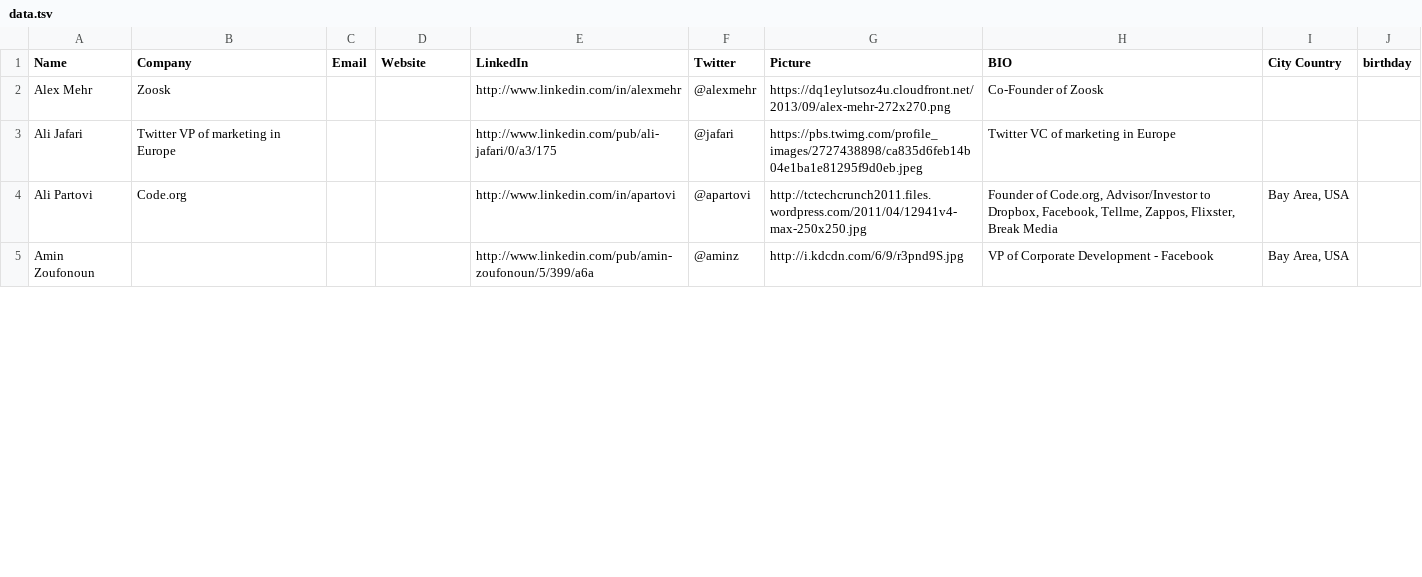
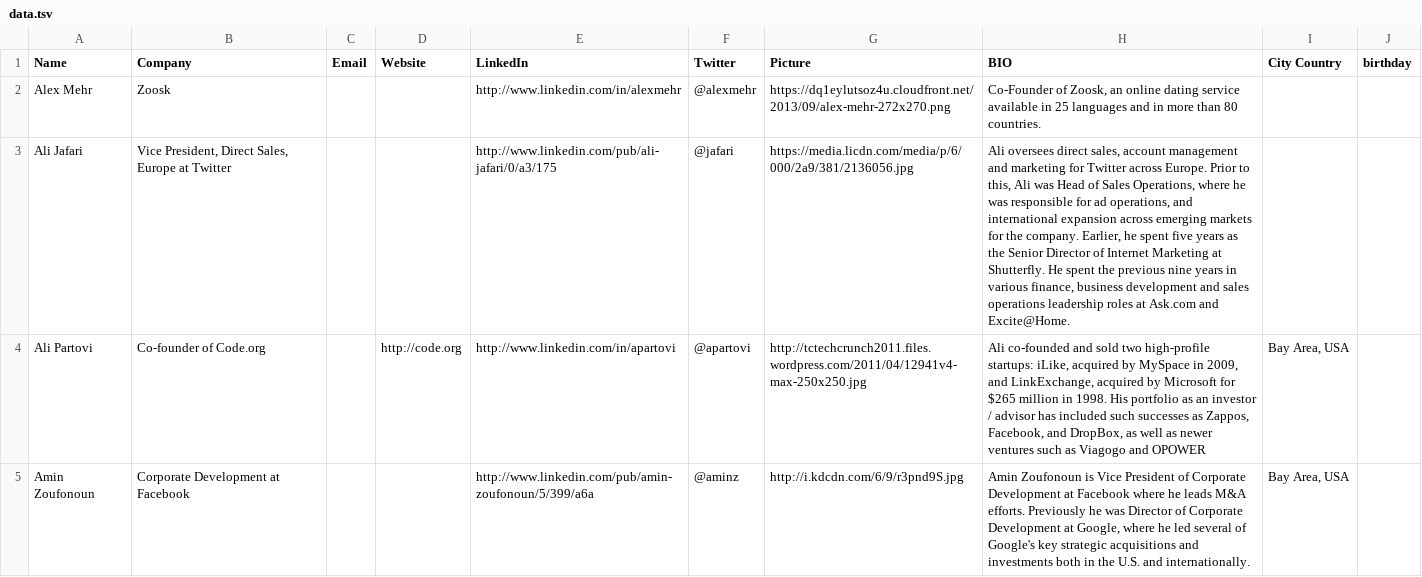
Before and after one commit to Kamva/persianpreneur, a TSV file: lib/tasks/data.tsv, drawn as a sheet; only a part is shown; the diff covers the shown part only; the diff names each change by its address in the sheet, - before the commit and + after, or states it on an @@ line.

Commit message:
update import data

```diff
--- a/lib/tasks/data.tsv
+++ b/lib/tasks/data.tsv
-H2 (BIO): Co-Founder of Zoosk
+H2 (BIO): Co-Founder of Zoosk, an online dating service available in 25 languages and in more than 80 countries.
-B3 (Company): Twitter VP of marketing in Europe
+B3 (Company): Vice President, Direct Sales, Europe at Twitter
-G3 (Picture): https://pbs.twimg.com/profile_images/2727438898/ca835d6feb14b04e1ba1e81295f9d0eb.jpeg
+G3 (Picture): https://media.licdn.com/media/p/6/000/2a9/381/2136056.jpg
-H3 (BIO): Twitter VC of marketing in Europe
+H3 (BIO): Ali oversees direct sales, account management and marketing for Twitter across Europe. Prior to this, Ali was Head of Sales Operations, where he was responsible for ad operations, and international expansion across emerging markets for the company. Earlier, he spent five years as the Senior Director of Internet Marketing at Shutterfly. He spent the previous nine years in various finance, business development and sales operations leadership roles at Ask.com and Excite@Home.
-B4 (Company): Code.org
+B4 (Company): Co-founder of Code.org
-D4 (Website): (empty)
+D4 (Website): http://code.org
-H4 (BIO): Founder of Code.org, Advisor/Investor to Dropbox, Facebook, Tellme, Zappos, Flixster, Break Media
+H4 (BIO): Ali co-founded and sold two high-profile startups: iLike, acquired by MySpace in 2009, and LinkExchange, acquired by Microsoft for $265 million in 1998. His portfolio as an investor / advisor has included such successes as Zappos, Facebook, and DropBox, as well as newer ventures such as Viagogo and OPOWER
-B5 (Company): (empty)
+B5 (Company): Corporate Development at Facebook
-H5 (BIO): VP of Corporate Development - Facebook
+H5 (BIO): Amin Zoufonoun is Vice President of Corporate Development at Facebook where he leads M&A efforts. Previously he was Director of Corporate Development at Google, where he led several of Google's key strategic acquisitions and investments both in the U.S. and internationally.
```
Also changed, not shown: 1 added row and 23 edited cells elsewhere in this file, 1 other file.
